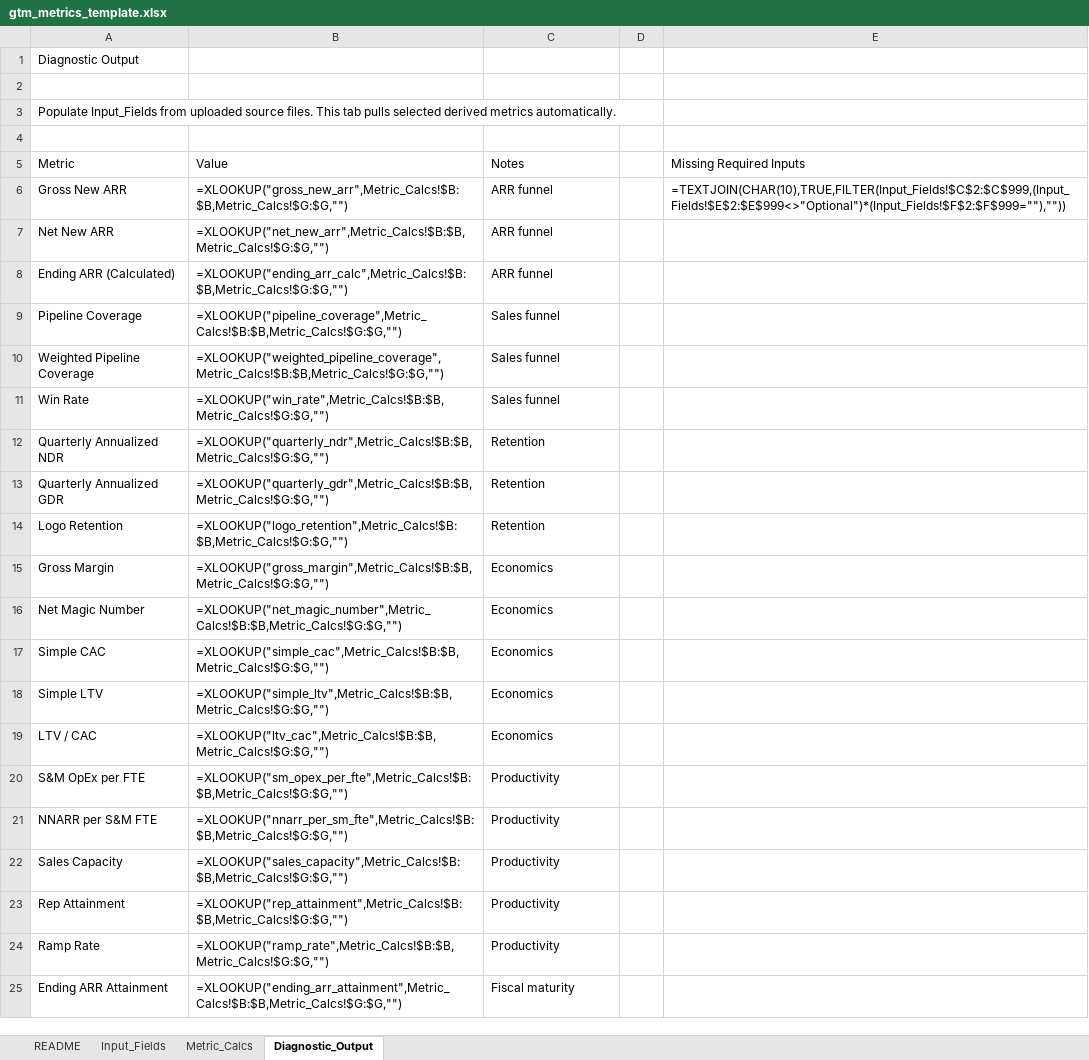
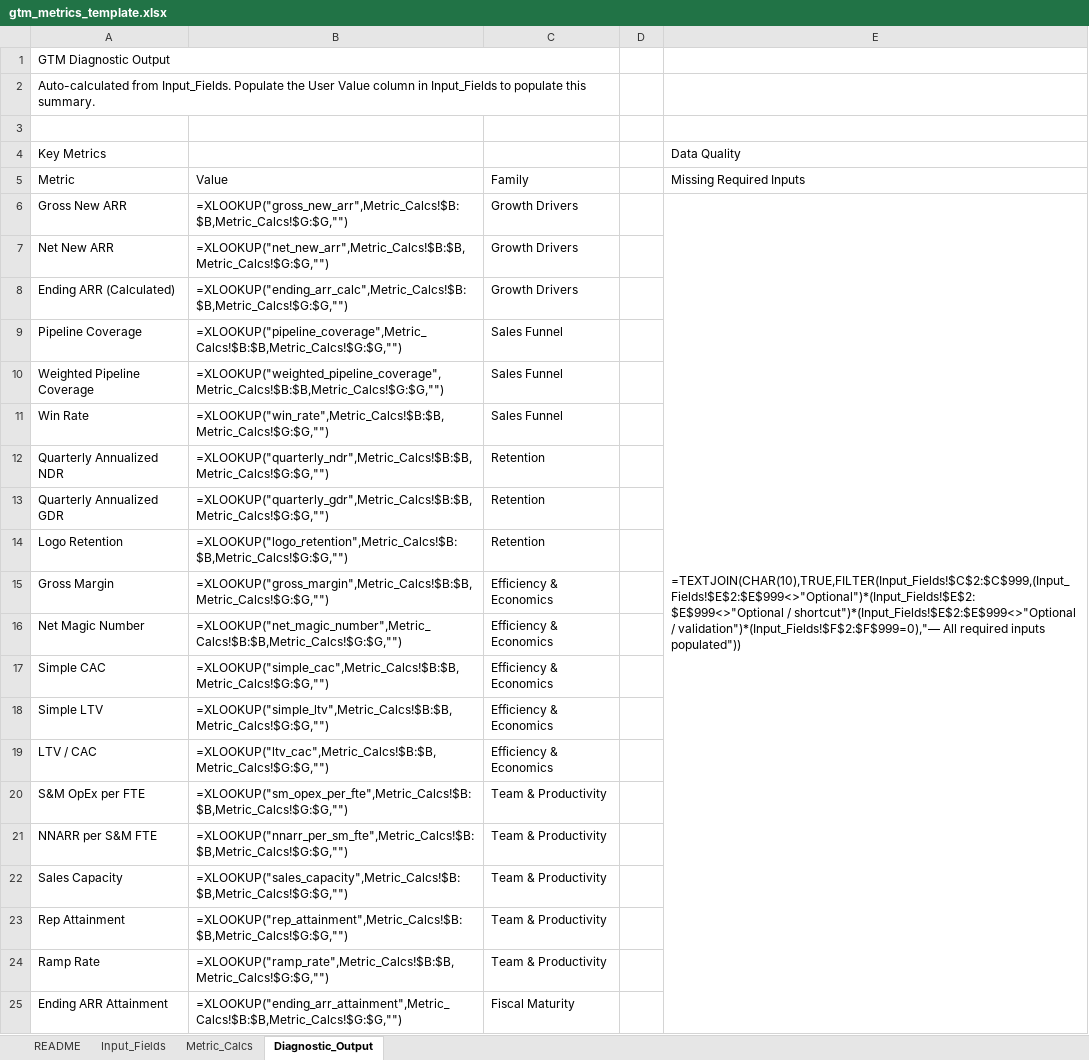
Before and after one commit to ian-lawrence423/Claude-skills, an Excel workbook: gtm-metrics-analyzer/assets/gtm_metrics_template.xlsx, sheet Diagnostic_Output, drawn as a sheet; values as stored, in another font and other column widths than the file's, no cell formats; formulas without a stored value are shown as written; removed rows and columns are numbered as before the commit, all else as after; the diff names each change by its address in the sheet, - before the commit and + after, or states it on an @@ line.

```diff
--- a/gtm-metrics-analyzer/assets/gtm_metrics_template.xlsx (sheet Diagnostic_Output)
+++ b/gtm-metrics-analyzer/assets/gtm_metrics_template.xlsx (sheet Diagnostic_Output)
-A1 (Key Metrics): Diagnostic Output
+A1 (Key Metrics): GTM Diagnostic Output
+A1:C1 merged
+row 2: Auto-calculated from Input_Fields. Populate the User Value column in Input_Fields to populate this summary.
-row 3: Populate Input_Fields from uploaded source files. This tab pulls selected derived metrics automatically.
-row 4: (empty)
+row 4: Key Metrics |  |  |  | Data Quality
-C5: Notes
+C5: Family
-C6:C8: ARR funnel
+C6:C8: Growth Drivers
-E6 (Data Quality): =TEXTJOIN(CHAR(10),TRUE,FILTER(Input_Fields!$C$2:$C$999,(Input_Fields!$E$2:$E$999<>"Optional")*(Input_Fields!$F$2:$F$999=""),""))
+E6 (Data Quality): =TEXTJOIN(CHAR(10),TRUE,FILTER(Input_Fields!$C$2:$C$999,(Input_Fields!$E$2:$E$999<>"Optional")*(Input_Fields!$E$2:$E$999<>"Optional / shortcut")*(Input_Fields!$E$2:$E$999<>"Optional / validation")*(Input_Fields!$F$2:$F$999=0),"— All required inputs populated"))
+E6:E25 merged
-C9:C11: Sales funnel
+C9:C11: Sales Funnel
-C15:C19: Economics
+C15:C19: Efficiency & Economics
-C20:C24: Productivity
+C20:C24: Team & Productivity
-C25: Fiscal maturity
+C25: Fiscal Maturity
```
Also changed, not shown: sheet Input_Fields, sheet Metric_Calcs, sheet README, cell formats, 1 other file.
